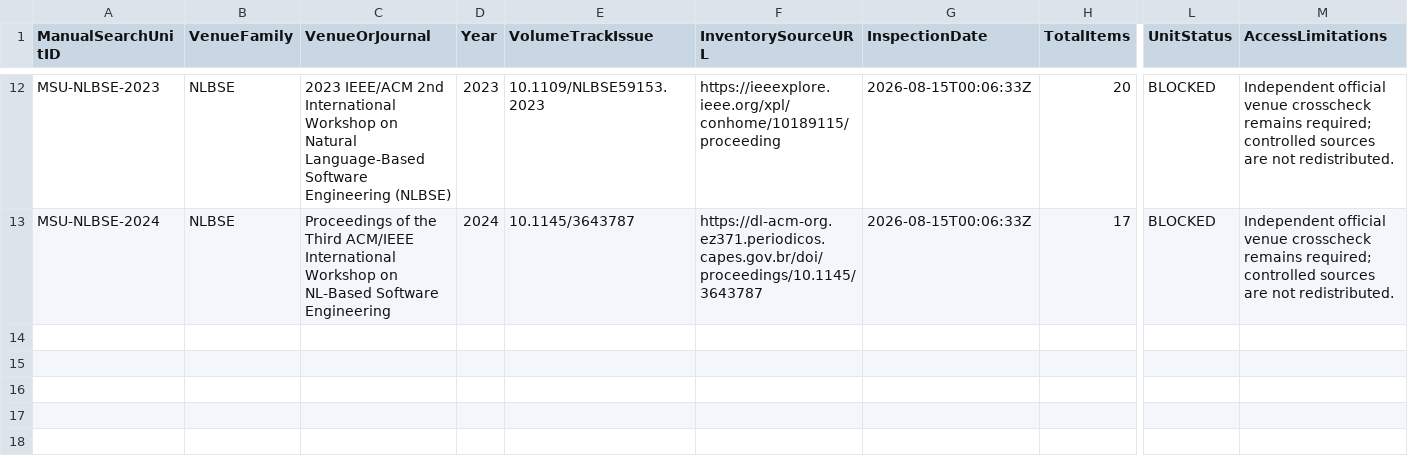
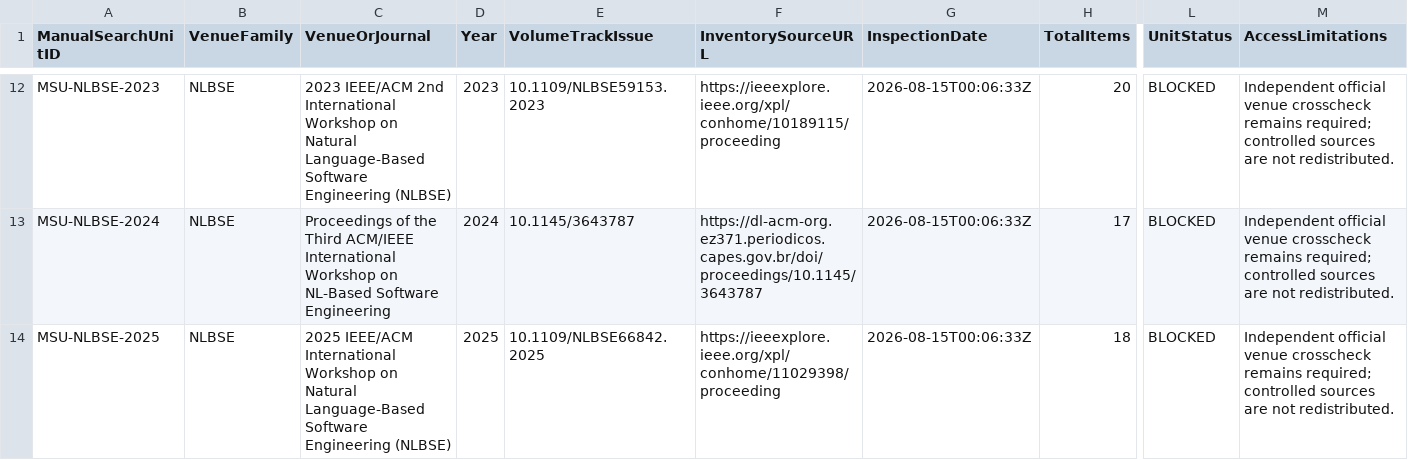
Before and after one commit to helaine-barreiros/uml-quality-study, a CSV file: search/manual/manual_venue_search_log.csv, drawn as a sheet; only a part is shown, gaps mark what is left out; rows hold the shown columns only; the diff names each change by its address in the sheet, - before the commit and + after, or states it on an @@ line.

Commit message:
data: collect NLBSE 2025 documentary unit

```diff
--- a/search/manual/manual_venue_search_log.csv
+++ b/search/manual/manual_venue_search_log.csv
+row 14: MSU-NLBSE-2025 | NLBSE | 2025 IEEE/ACM International Workshop on Natural Language-Based Software Engineering (NLBSE) | 2025 | 10.1109/NLBSE66842.2025 | https://ieeexplore.ieee.org/xpl/conhome/11029398/proceeding | 2026-08-15T00:06:33Z | 18 | BLOCKED | Independent official venue crosscheck remains required; controlled sources are not redistributed.
```
Also changed, not shown: search/manual/manual_search_unit_registry.csv, search/manual/venues/nlbse/nlbse_family_collection_matrix.csv, 11 other files.
